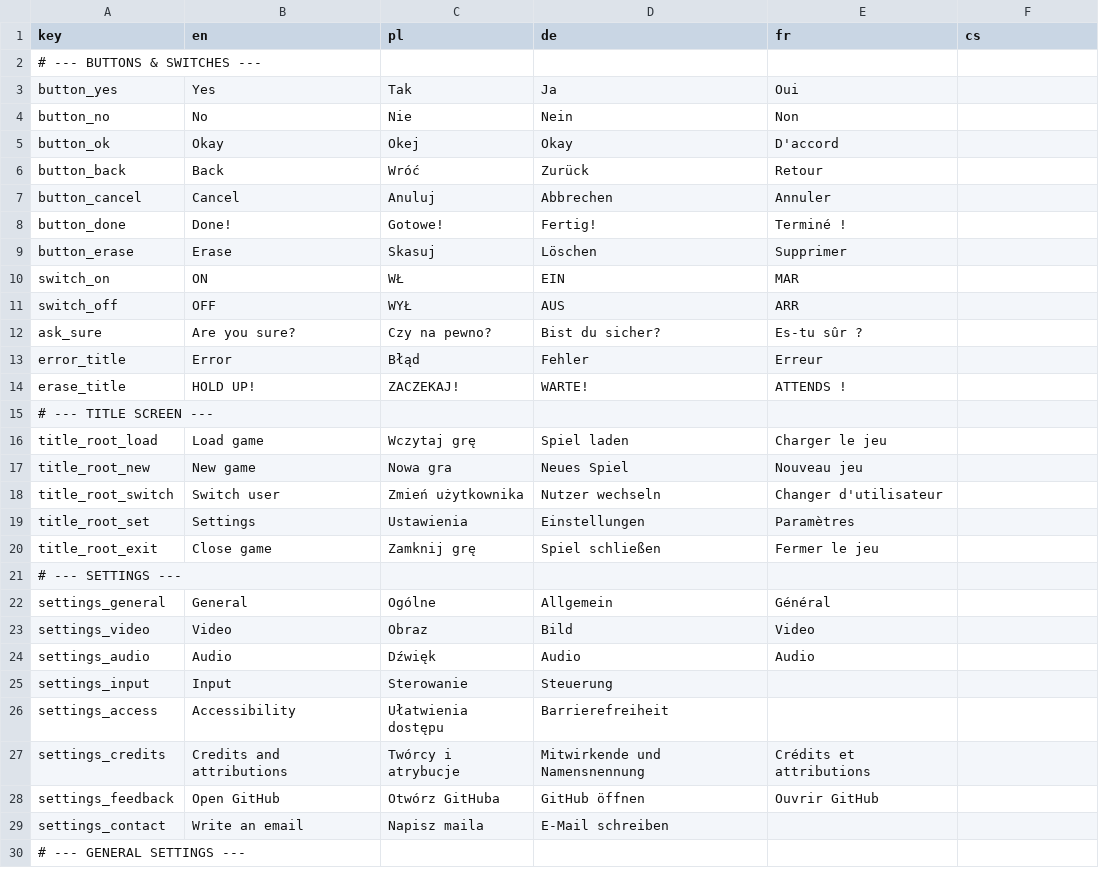
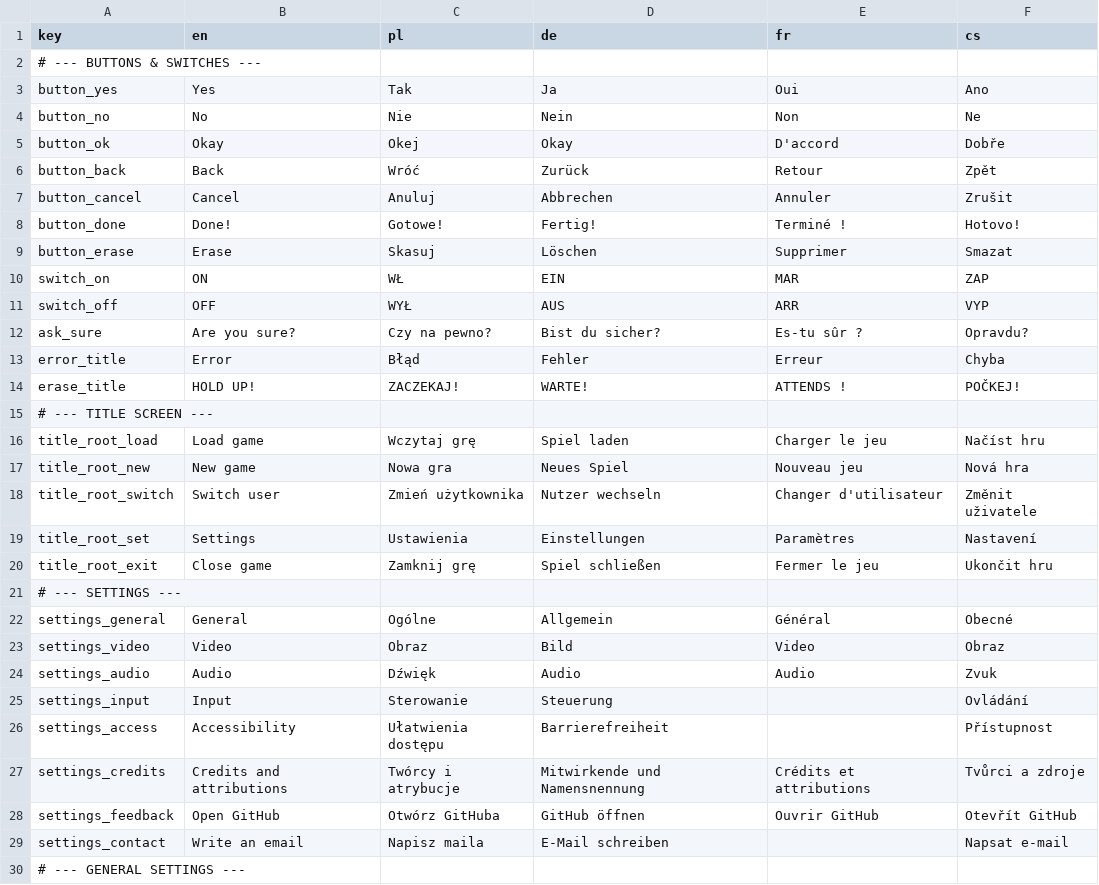
Before and after one commit to odsoft/AwesomeStickmanVenture, a CSV file: translations.csv, drawn as a sheet; only a part is shown; the diff covers the shown part only.

Commit message:
Update translations (add Czech translations from Komunitní Překlady)

```diff
--- a/translations.csv
+++ b/translations.csv
@@ -2,29 +2,29 @@ key,en,pl,de,fr,cs
 # --- BUTTONS & SWITCHES ---
-button_yes,"Yes","Tak","Ja","Oui"
-button_no,"No","Nie","Nein","Non"
-button_ok,"Okay","Okej","Okay","D'accord"
-button_back,"Back","Wróć","Zurück","Retour"
-button_cancel,"Cancel","Anuluj","Abbrechen","Annuler"
-button_done,"Done!","Gotowe!","Fertig!","Terminé !"
-button_erase,"Erase","Skasuj","Löschen","Supprimer"
-switch_on,"ON","WŁ","EIN","MAR"
-switch_off,"OFF","WYŁ","AUS","ARR"
-ask_sure,"Are you sure?","Czy na pewno?","Bist du sicher?","Es-tu sûr ?"
-error_title,"Error","Błąd","Fehler","Erreur"
-erase_title,"HOLD UP!","ZACZEKAJ!","WARTE!","ATTENDS !"
+button_yes,"Yes","Tak","Ja","Oui","Ano"
+button_no,"No","Nie","Nein","Non","Ne"
+button_ok,"Okay","Okej","Okay","D'accord","Dobře"
+button_back,"Back","Wróć","Zurück","Retour","Zpět"
+button_cancel,"Cancel","Anuluj","Abbrechen","Annuler","Zrušit"
+button_done,"Done!","Gotowe!","Fertig!","Terminé !","Hotovo!"
+button_erase,"Erase","Skasuj","Löschen","Supprimer","Smazat"
+switch_on,"ON","WŁ","EIN","MAR","ZAP"
+switch_off,"OFF","WYŁ","AUS","ARR","VYP"
+ask_sure,"Are you sure?","Czy na pewno?","Bist du sicher?","Es-tu sûr ?","Opravdu?"
+error_title,"Error","Błąd","Fehler","Erreur","Chyba"
+erase_title,"HOLD UP!","ZACZEKAJ!","WARTE!","ATTENDS !","POČKEJ!"
 # --- TITLE SCREEN ---
-title_root_load,"Load game","Wczytaj grę","Spiel laden","Charger le jeu"
-title_root_new,"New game","Nowa gra","Neues Spiel","Nouveau jeu"
-title_root_switch,"Switch user","Zmień użytkownika","Nutzer wechseln","Changer d'utilisateur"
-title_root_set,"Settings","Ustawienia","Einstellungen","Paramètres"
-title_root_exit,"Close game","Zamknij grę","Spiel schließen","Fermer le jeu"
+title_root_load,"Load game","Wczytaj grę","Spiel laden","Charger le jeu","Načíst hru"
+title_root_new,"New game","Nowa gra","Neues Spiel","Nouveau jeu","Nová hra"
+title_root_switch,"Switch user","Zmień użytkownika","Nutzer wechseln","Changer d'utilisateur","Změnit uživatele"
+title_root_set,"Settings","Ustawienia","Einstellungen","Paramètres","Nastavení"
+title_root_exit,"Close game","Zamknij grę","Spiel schließen","Fermer le jeu","Ukončit hru"
 # --- SETTINGS ---
-settings_general,"General","Ogólne","Allgemein","Général"
-settings_video,"Video","Obraz","Bild","Video"
-settings_audio,"Audio","Dźwięk","Audio","Audio"
-settings_input,"Input","Sterowanie","Steuerung",
-settings_access,"Accessibility","Ułatwienia dostępu","Barrierefreiheit",
-settings_credits,"Credits and attributions","Twórcy i atrybucje","Mitwirkende und Namensnennung","Crédits et attributions"
-settings_feedback,"Open GitHub","Otwórz GitHuba","GitHub öffnen","Ouvrir GitHub"
-settings_contact,"Write an email","Napisz maila","E-Mail schreiben",
+settings_general,"General","Ogólne","Allgemein","Général","Obecné"
+settings_video,"Video","Obraz","Bild","Video","Obraz"
+settings_audio,"Audio","Dźwięk","Audio","Audio","Zvuk"
+settings_input,"Input","Sterowanie","Steuerung",,"Ovládání"
+settings_access,"Accessibility","Ułatwienia dostępu","Barrierefreiheit",,"Přístupnost"
+settings_credits,"Credits and attributions","Twórcy i atrybucje","Mitwirkende und Namensnennung","Crédits et attributions","Tvůrci a zdroje"
+settings_feedback,"Open GitHub","Otwórz GitHuba","GitHub öffnen","Ouvrir GitHub","Otevřít GitHub"
+settings_contact,"Write an email","Napisz maila","E-Mail schreiben",,"Napsat e-mail"
 # --- GENERAL SETTINGS ---
```
Also changed, not shown: 31 edited cells elsewhere in this file.
